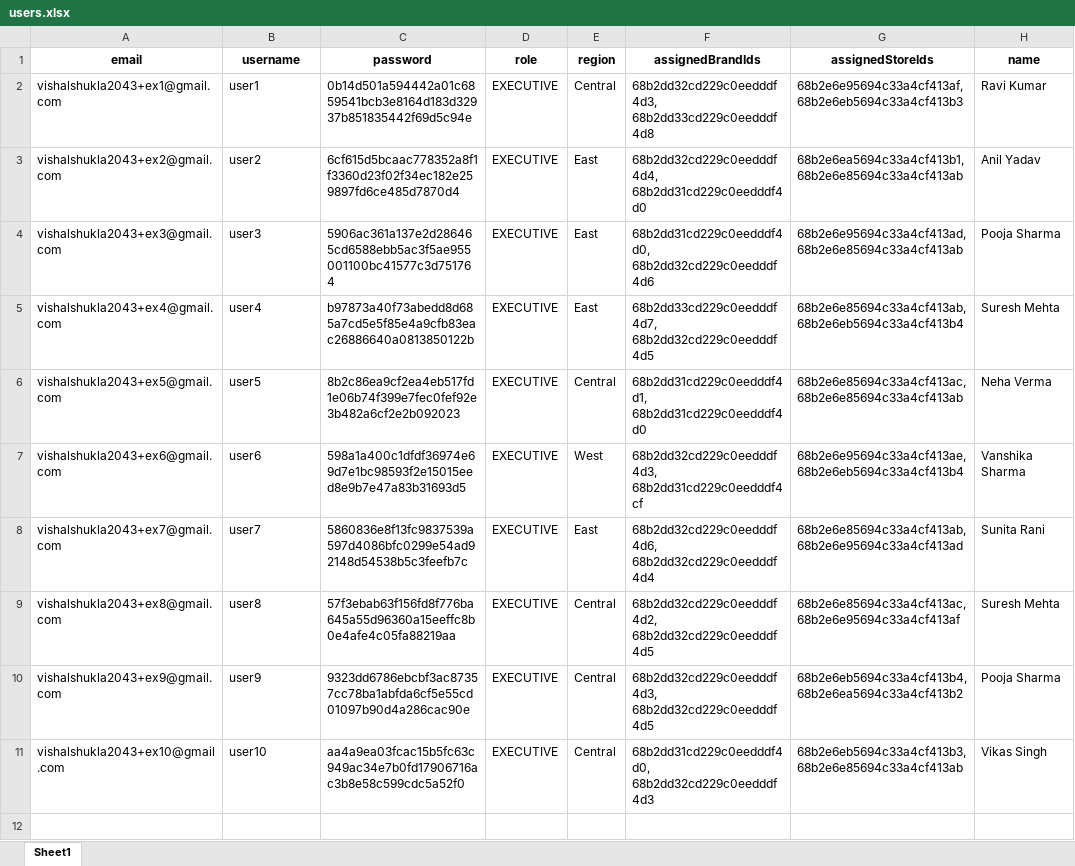
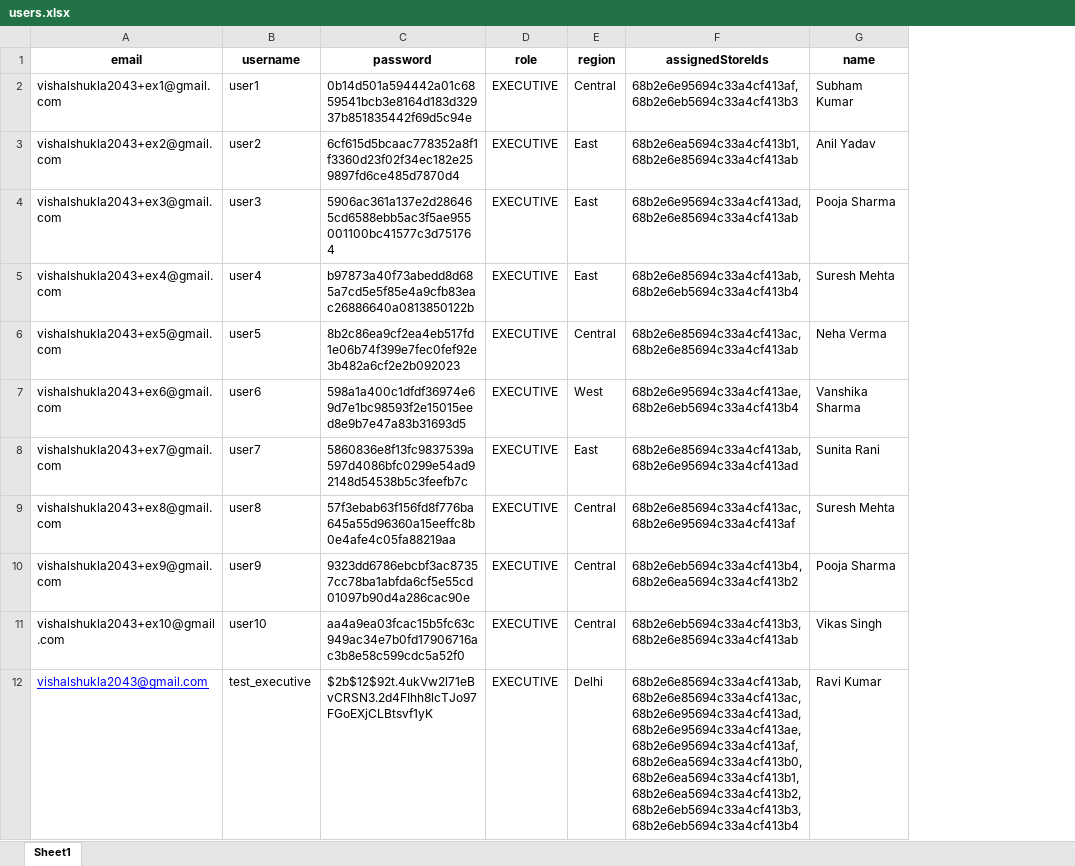
Before and after one commit to ArchitTiwari-max/Zopper, an Excel workbook: src/querryRunner/user/users.xlsx, sheet Sheet1, drawn as a sheet; values as stored, in another font and other column widths than the file's, no borders; removed rows and columns are numbered as before the commit, all else as after; the diff names each change by its address in the sheet, - before the commit and + after, or states it on an @@ line.

```diff
--- a/src/querryRunner/user/users.xlsx (sheet Sheet1)
+++ b/src/querryRunner/user/users.xlsx (sheet Sheet1)
-column F (assignedBrandIds), rows 2-11: 68b2dd32cd229c0eedddf4d3, 68b2dd33cd229c0eedddf4d8 | 68b2dd32cd229c0eedddf4d4, 68b2dd31cd229c0eedddf4d0 | 68b2dd31cd229c0eedddf4d0, 68b2dd32cd229c0eedddf4d6 | 68b2dd33cd229c0eedddf4d7, 68b2dd32cd229c0eedddf4d5 | 68b2dd31cd229c0eedddf4d1, 68b2dd31cd229c0eedddf4d0 | 68b2dd32cd229c0eedddf4d3, 68b2dd31cd229c0eedddf4cf | 68b2dd32cd229c0eedddf4d6, 68b2dd32cd229c0eedddf4d4 | 68b2dd32cd229c0eedddf4d2, 68b2dd32cd229c0eedddf4d5 | 68b2dd32cd229c0eedddf4d3, 68b2dd32cd229c0eedddf4d5 | 68b2dd31cd229c0eedddf4d0, 68b2dd32cd229c0eedddf4d3
-G2 (name): Ravi Kumar
+G2 (name): Subham Kumar
+row 12: vishalshukla2043@gmail.com | test_executive | $2b$12$92t.4ukVw2l71eBvCRSN3.2d4FIhh8lcTJo97FGoEXjCLBtsvf1yK | EXECUTIVE | Delhi | 68b2e6e85694c33a4cf413ab, 68b2e6e85694c33a4cf413ac, 68b2e6e95694c33a4cf413ad, 68b2e6e95694c33a4cf413ae, 68b2e6e95694c33a4cf413af, 68b2e6ea5694c33a4cf413b0, 68b2e6ea5694c33a4cf413b1, 68b2e6ea5694c33a4cf413b2, 68b2e6eb5694c33a4cf413b3, 68b2e6eb5694c33a4cf413b4 | Ravi Kumar
```
Also changed, not shown: 27 other files.
